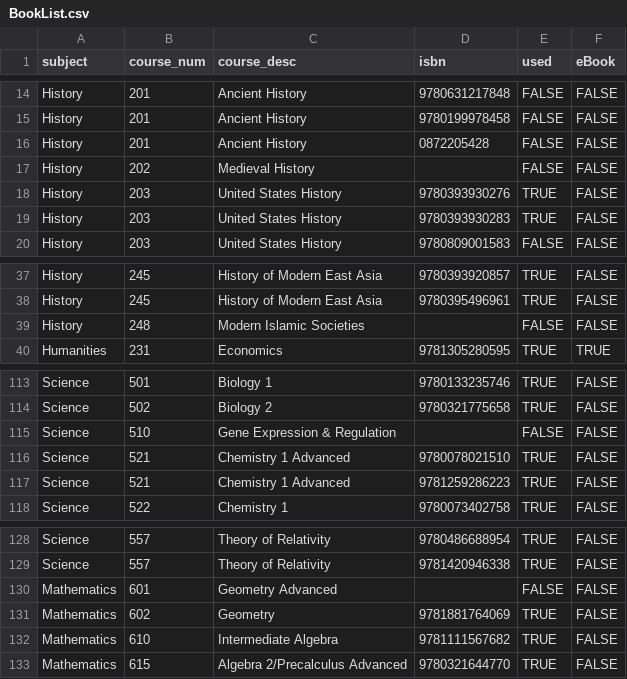
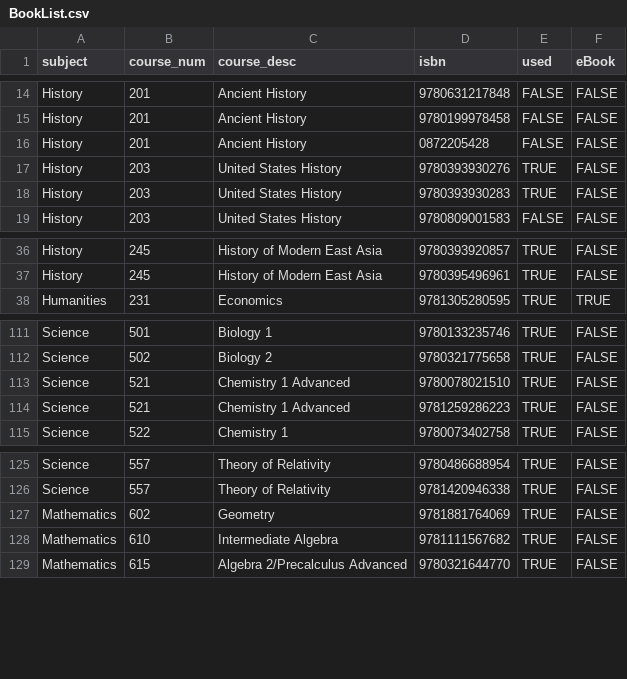
Before and after one commit to Medhved/pustak, a CSV file: api/rsrc/BookList.csv, drawn as a sheet; only a part is shown, gaps mark what is left out.

Commit message:
import data into db

```diff
--- a/api/rsrc/BookList.csv
+++ b/api/rsrc/BookList.csv
@@ -16,3 +16,2 @@ History,201,Ancient History,9780199978458,FALSE,FALSE
 History,201,Ancient History,0872205428,FALSE,FALSE
-History,202,Medieval History,,FALSE,FALSE
 History,203,United States History,9780393930276,TRUE,FALSE
@@ -38,3 +37,2 @@ History,245,History of Modern East Asia,9780393920857,TRUE,FALSE
 History,245,History of Modern East Asia,9780395496961,TRUE,FALSE
-History,248,Modern Islamic Societies,,FALSE,FALSE
 Humanities,231,Economics,9781305280595,TRUE,TRUE
@@ -114,3 +112,2 @@ Science,501,Biology 1,9780133235746,TRUE,FALSE
 Science,502,Biology 2,9780321775658,TRUE,FALSE
-Science,510,Gene Expression & Regulation,,FALSE,FALSE
 Science,521,Chemistry 1 Advanced,9780078021510,TRUE,FALSE
@@ -129,3 +126,2 @@ Science,557,Theory of Relativity,9780486688954,TRUE,FALSE
 Science,557,Theory of Relativity,9781420946338,TRUE,FALSE
-Mathematics,601,Geometry Advanced,,FALSE,FALSE
 Mathematics,602,Geometry,9781881764069,TRUE,FALSE
```
Also changed, not shown: 6 other files.
